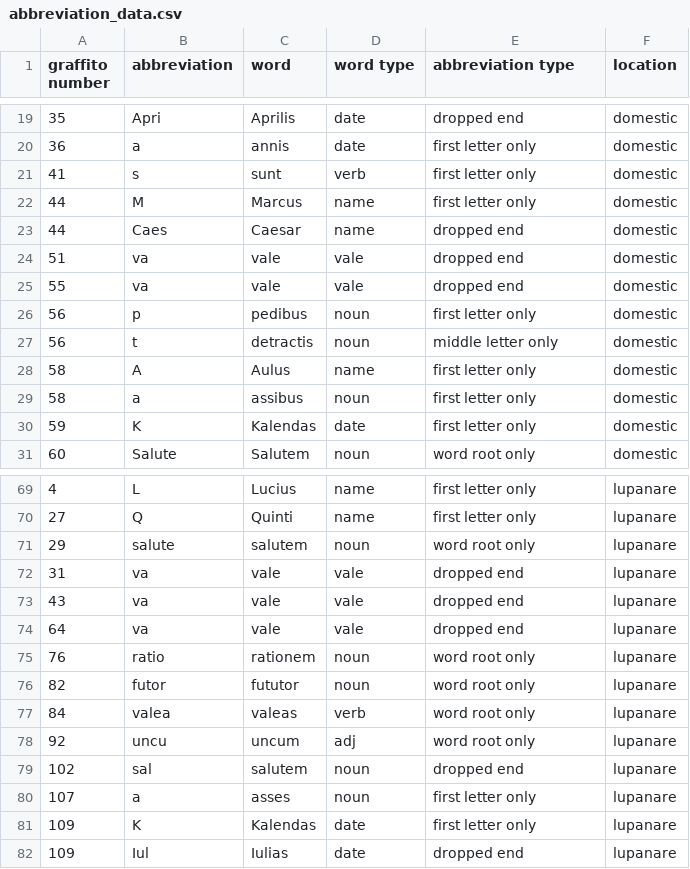
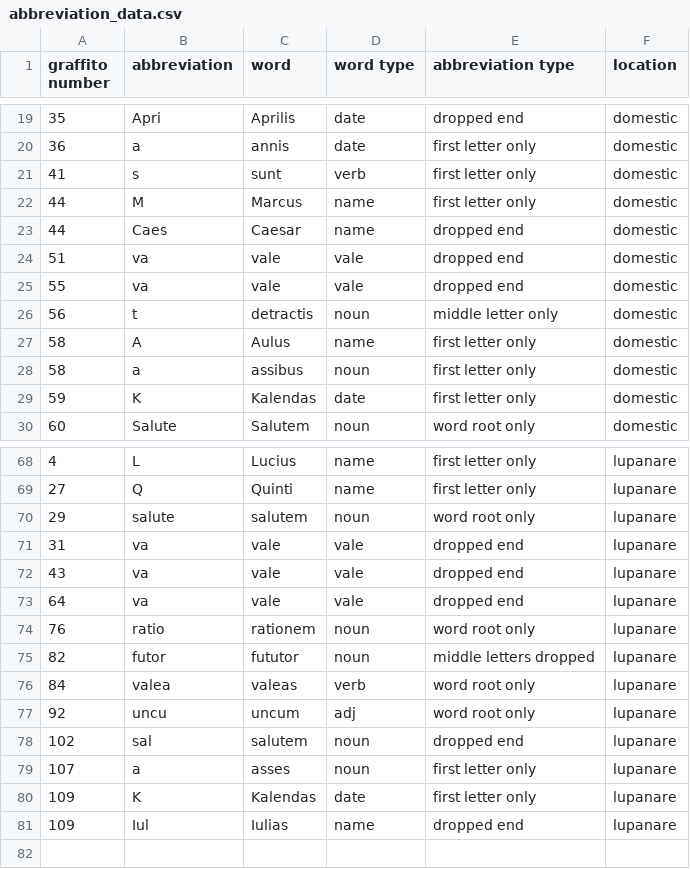
Before and after one commit to notmaddie3932/pompeii-graffiti, a CSV file: abbreviation_data.csv, drawn as a sheet; only a part is shown, gaps mark what is left out.

Commit message:
Add files via upload

```diff
--- a/abbreviation_data.csv
+++ b/abbreviation_data.csv
@@ -25,3 +25,2 @@ graffito number,abbreviation,word,word type,abbreviation type,location
 55,va,vale,vale,dropped end,domestic
-56,p,pedibus,noun,first letter only,domestic
 56,t,detractis,noun,middle letter only,domestic
@@ -75,3 +74,3 @@ graffito number,abbreviation,word,word type,abbreviation type,location
 76,ratio,rationem,noun,word root only,lupanare
-82,futor,fututor,noun,word root only,lupanare
+82,futor,fututor,noun,middle letters dropped,lupanare
 84,valea,valeas,verb,word root only,lupanare
@@ -81,2 +80,2 @@ graffito number,abbreviation,word,word type,abbreviation type,location
 109,K,Kalendas,date,first letter only,lupanare
-109,Iul,Iulias,date,dropped end,lupanare
+109,Iul,Iulias,name,dropped end,lupanare
```
